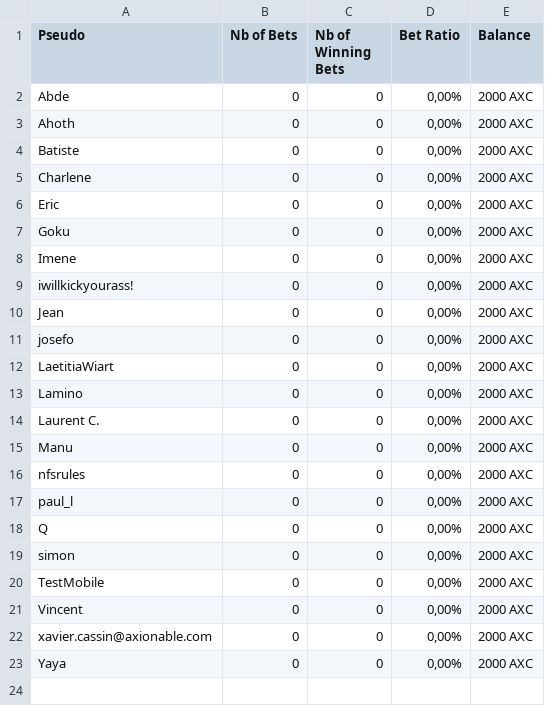
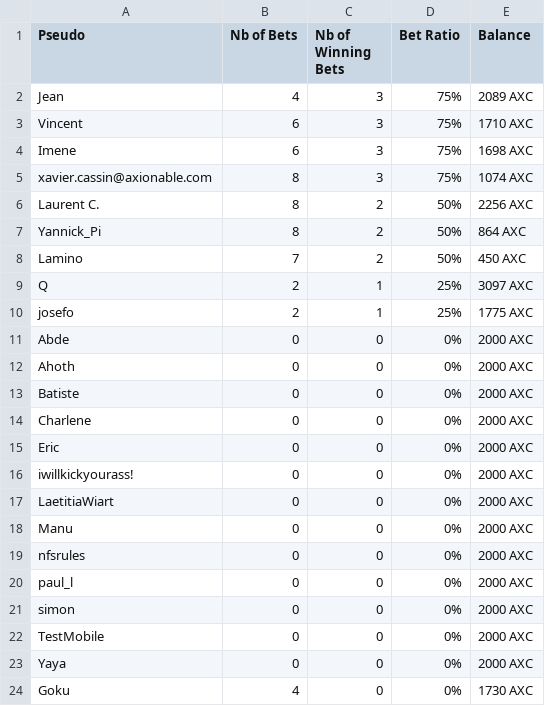
Before and after one commit to JCupe17/AxioChain, a CSV file: Dapp_AxioChain/rankingKnockoutPhase.csv, drawn as a sheet.

Commit message:
Updated results for saturday-sunday

```diff
--- a/Dapp_AxioChain/rankingKnockoutPhase.csv
+++ b/Dapp_AxioChain/rankingKnockoutPhase.csv
@@ -1,23 +1,24 @@
 Pseudo;Nb of Bets;Nb of Winning Bets;Bet Ratio;Balance
-Abde;0;0;0,00%;2000 AXC
-Ahoth;0;0;0,00%;2000 AXC
-Batiste;0;0;0,00%;2000 AXC
-Charlene;0;0;0,00%;2000 AXC
-Eric;0;0;0,00%;2000 AXC
-Goku;0;0;0,00%;2000 AXC
-Imene;0;0;0,00%;2000 AXC
-iwillkickyourass!;0;0;0,00%;2000 AXC
-Jean;0;0;0,00%;2000 AXC
-josefo;0;0;0,00%;2000 AXC
-LaetitiaWiart;0;0;0,00%;2000 AXC
-Lamino;0;0;0,00%;2000 AXC
-Laurent C.;0;0;0,00%;2000 AXC
-Manu;0;0;0,00%;2000 AXC
-nfsrules;0;0;0,00%;2000 AXC
-paul_l;0;0;0,00%;2000 AXC
-Q;0;0;0,00%;2000 AXC
-simon;0;0;0,00%;2000 AXC
-TestMobile;0;0;0,00%;2000 AXC
-Vincent;0;0;0,00%;2000 AXC
-xavier.cassin@axionable.com;0;0;0,00%;2000 AXC
-Yaya;0;0;0,00%;2000 AXC
+Jean;4;3;75%;2089 AXC
+Vincent;6;3;75%;1710 AXC
+Imene;6;3;75%;1698 AXC
+xavier.cassin@axionable.com;8;3;75%;1074 AXC
+Laurent C.;8;2;50%;2256 AXC
+Yannick_Pi;8;2;50%;864 AXC
+Lamino;7;2;50%;450 AXC
+Q;2;1;25%;3097 AXC
+josefo;2;1;25%;1775 AXC
+Abde;0;0;0%;2000 AXC
+Ahoth;0;0;0%;2000 AXC
+Batiste;0;0;0%;2000 AXC
+Charlene;0;0;0%;2000 AXC
+Eric;0;0;0%;2000 AXC
+iwillkickyourass!;0;0;0%;2000 AXC
+LaetitiaWiart;0;0;0%;2000 AXC
+Manu;0;0;0%;2000 AXC
+nfsrules;0;0;0%;2000 AXC
+paul_l;0;0;0%;2000 AXC
+simon;0;0;0%;2000 AXC
+TestMobile;0;0;0%;2000 AXC
+Yaya;0;0;0%;2000 AXC
+Goku;4;0;0%;1730 AXC
```
